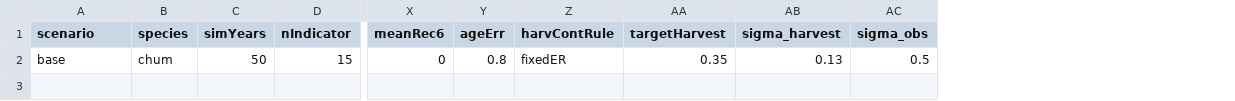
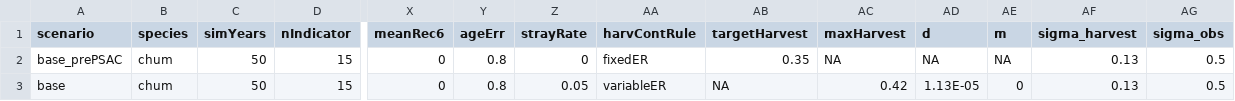
Before and after one commit to salmonwatersheds/run-reconst-sim, a CSV file: data/baseSimPar.csv, drawn as a sheet; only a part is shown, gaps mark what is left out; rows hold the shown columns only; the diff names each change by its address in the sheet, - before the commit and + after, or states it on an @@ line.

Commit message:
Updated simPar to include "prePSAC" and current base par that include river-level Ricker params and variable HR

```diff
--- a/data/baseSimPar.csv
+++ b/data/baseSimPar.csv
+column Z (strayRate), row 2: 0
+column AC (maxHarvest), row 2: NA
+column AD (d), row 2: NA
+column AE (m), row 2: NA
-A2 (scenario): base
+A2 (scenario): base_prePSAC
+row 3: base | chum | 50 | 15 | 0 | 0.8 | 0.05 | variableER | NA | 0.42 | 1.13E-05 | 0 | 0.13 | 0.5
```
